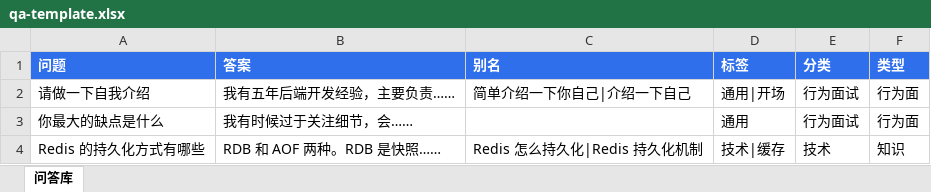
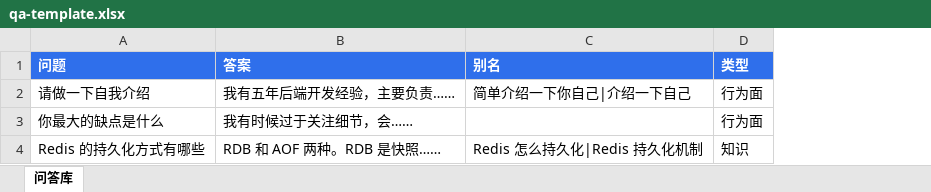
Before and after one commit to hu-qi-jia/FUCKINTERVIEW, an Excel workbook: web/client/public/qa-template.xlsx, sheet 问答库, drawn as a sheet; values as stored, in another font and other column widths than the file's, no borders; the diff names each change by its address in the sheet, - before the commit and + after, or states it on an @@ line.

Commit message:
refactor(qa): 去掉分类和标签，只保留类型
分类、标签、类型三条轴语义高度重叠——「行为面试」既能当分类、也能当标签、
还能是类型，导入时怎么填全凭手感，页面上还要并排放三个筛选器。现在只有
「类型」一条（通用 / 行为面 / 知识 / 项目技术）。

数据库升到 schema v2，首次连接时自动迁移：
- 删 qa.category 列（先删 qa_category 索引）和 qa_tags 表
- qa_fts 从四列重建成三列，并从 qa 补一次全文，避免旧索引里残留标签词
- 问题、答案、别名、类型的数据不受影响

导入格式：
- Excel / CSV 的列缩到「问题 / 答案 / 别名 / 类型」
- Markdown 的 # 一级标题不再当分类；写类型名时（# 行为面）作为下面各题的
  默认类型，写别的忽略

界面：
- 顶部只留一个类型筛选器
- 编辑器只留 问题 / 答案 / 别名问法 / 类型
- 卡片上的分类文字和标签胶囊一并去掉

同时删掉 /api/qa/facets 和 list/search 的 category、tags 参数。

```diff
--- a/web/client/public/qa-template.xlsx (sheet 问答库)
+++ b/web/client/public/qa-template.xlsx (sheet 问答库)
-column D (标签), rows 2-4: 通用|开场 | 通用 | 技术|缓存
-column E (分类), rows 2-4: 行为面试 | 行为面试 | 技术
```
Also changed, not shown: 13 other files.
